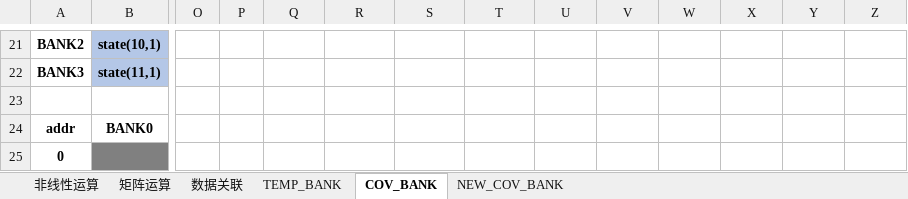
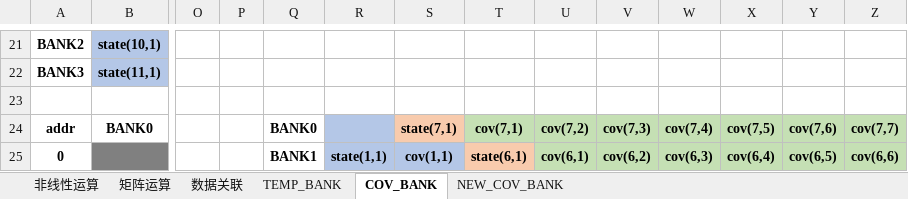
Before and after one commit to olokevin/EKF-SLAM-RTL, an Excel workbook: EKF-SLAMv5.0运算统计.xlsx, sheet COV_BANK, drawn as a sheet; only a part is shown, gaps mark what is left out; values as stored, in another font and other column widths than the file's, no borders; the diff covers the shown part only; the diff names each change by its address in the sheet, - before the commit and + after, or states it on an @@ line.

Commit message:
220618-v1

```diff
--- a/EKF-SLAMv5.0运算统计.xlsx (sheet COV_BANK)
+++ b/EKF-SLAMv5.0运算统计.xlsx (sheet COV_BANK)
-Q24: (empty)
+Q24: BANK0
-R24 fill: none
+R24 fill: #B4C7E7
-S24: (empty)
+S24: state(7,1)
-S24 fill: none
+S24 fill: #F8CBAD
-T24: (empty)
+T24: cov(7,1)
-T24:Z24 fill: none
+T24:Z24 fill: #C5E0B4
-U24: (empty)
+U24: cov(7,2)
-V24: (empty)
+V24: cov(7,3)
-W24: (empty)
+W24: cov(7,4)
-X24: (empty)
+X24: cov(7,5)
-Y24: (empty)
+Y24: cov(7,6)
-Z24: (empty)
+Z24: cov(7,7)
-Q25: (empty)
+Q25: BANK1
-R25: (empty)
+R25: state(1,1)
-R25:S25 fill: none
+R25:S25 fill: #B4C7E7
-S25: (empty)
+S25: cov(1,1)
-T25: (empty)
+T25: state(6,1)
-T25 fill: none
+T25 fill: #F8CBAD
-U25: (empty)
+U25: cov(6,1)
-U25:Z25 fill: none
+U25:Z25 fill: #C5E0B4
-V25: (empty)
+V25: cov(6,2)
-W25: (empty)
+W25: cov(6,3)
-X25: (empty)
+X25: cov(6,4)
-Y25: (empty)
+Y25: cov(6,5)
-Z25: (empty)
+Z25: cov(6,6)
```
Also changed, not shown: 20 edited cells and cell formats elsewhere in this sheet.
